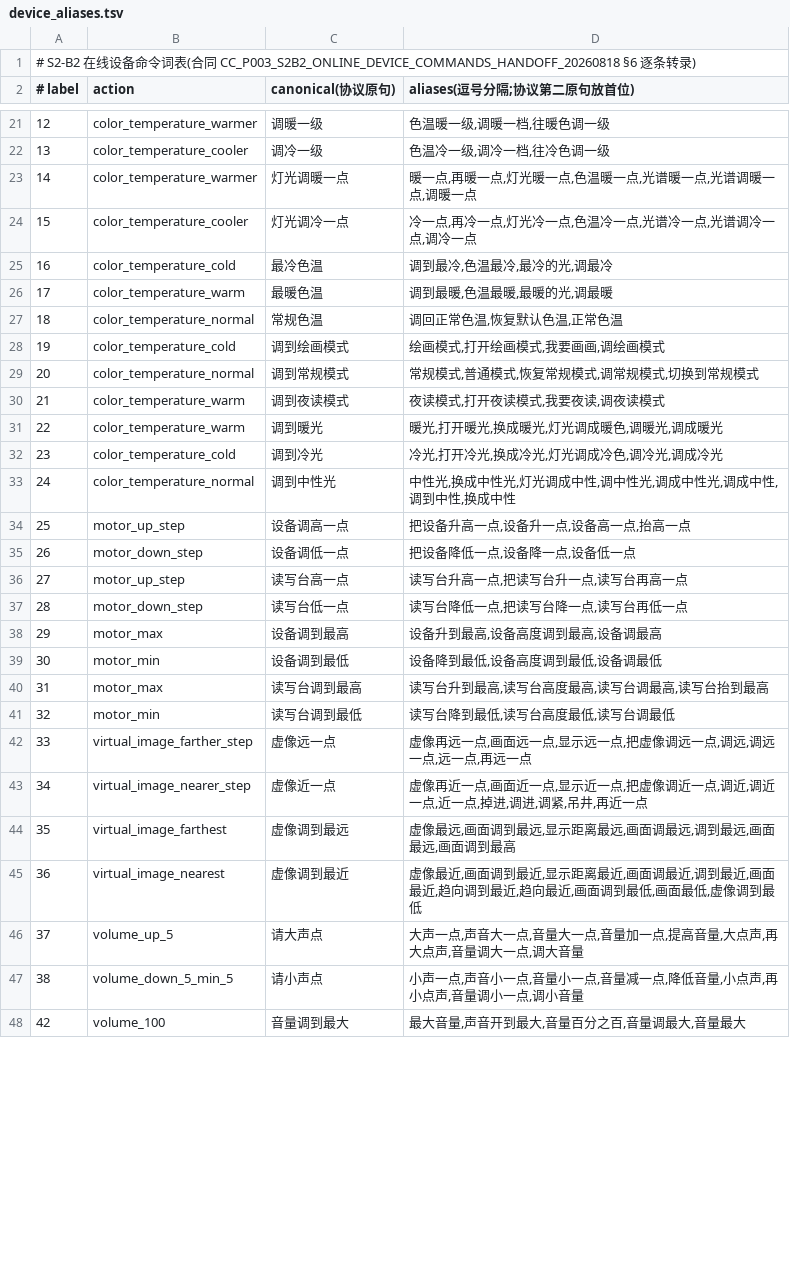
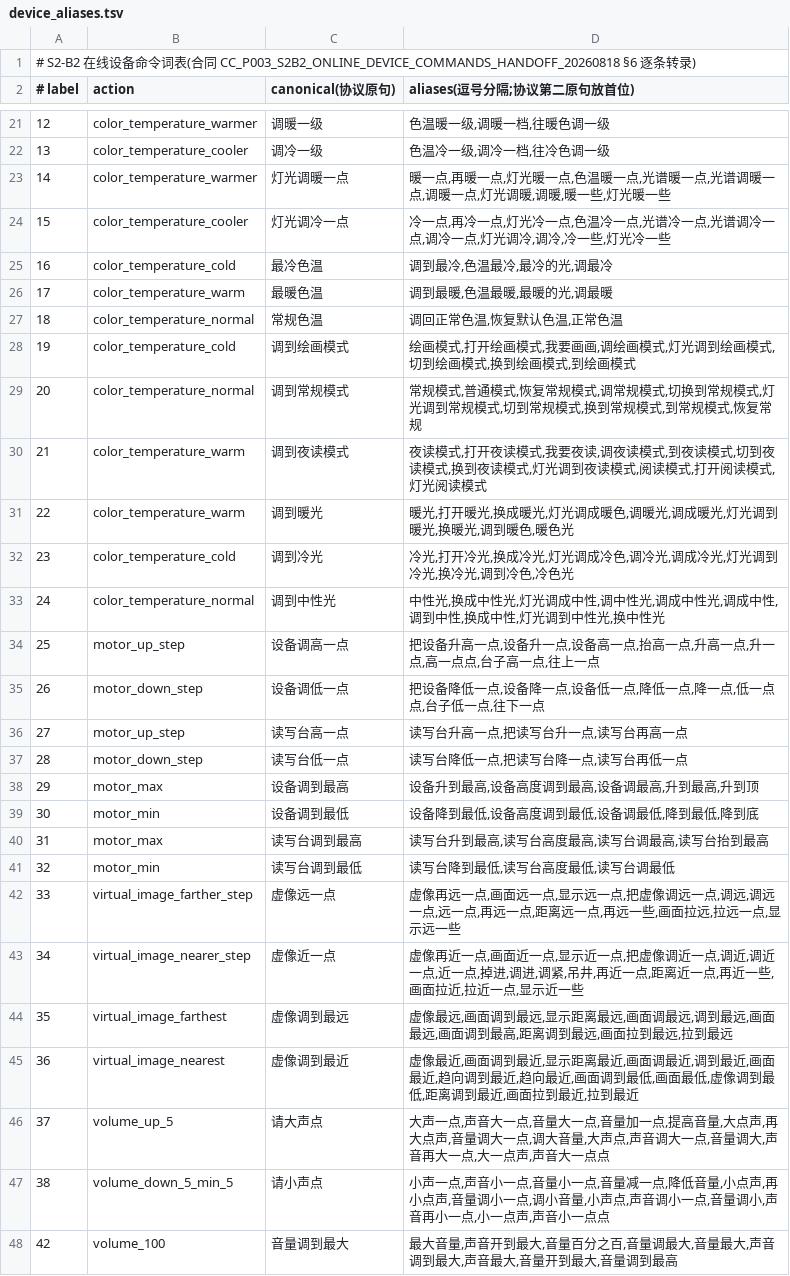
Before and after one commit to Hahaxiong838383/oh-my-ccwork, a TSV file: 2-Projects/realtime-voice-agent/rust-worker/assets/device_aliases.tsv, drawn as a sheet; only a part is shown, gaps mark what is left out; the diff covers the shown part only.

Commit message:
feat(p003-device-cmd): D0 语音控设备全量——device brain prompt 加反例（班长/对有一点像这个）与规则 9（电机/画面类须带设备对象），别名表 268→389 条（含最亮/最暗/阅读模式，去桌子类），实施方案 v1.1（电机/虚像纳入全量、承接音 10 条已确认）

```diff
--- a/2-Projects/realtime-voice-agent/rust-worker/assets/device_aliases.tsv
+++ b/2-Projects/realtime-voice-agent/rust-worker/assets/device_aliases.tsv
@@ -22,4 +22,4 @@
 13	color_temperature_cooler	调冷一级	色温冷一级,调冷一档,往冷色调一级
-14	color_temperature_warmer	灯光调暖一点	暖一点,再暖一点,灯光暖一点,色温暖一点,光谱暖一点,光谱调暖一点,调暖一点
-15	color_temperature_cooler	灯光调冷一点	冷一点,再冷一点,灯光冷一点,色温冷一点,光谱冷一点,光谱调冷一点,调冷一点
+14	color_temperature_warmer	灯光调暖一点	暖一点,再暖一点,灯光暖一点,色温暖一点,光谱暖一点,光谱调暖一点,调暖一点,灯光调暖,调暖,暖一些,灯光暖一些
+15	color_temperature_cooler	灯光调冷一点	冷一点,再冷一点,灯光冷一点,色温冷一点,光谱冷一点,光谱调冷一点,调冷一点,灯光调冷,调冷,冷一些,灯光冷一些
 16	color_temperature_cold	最冷色温	调到最冷,色温最冷,最冷的光,调最冷
@@ -27,22 +27,22 @@
 18	color_temperature_normal	常规色温	调回正常色温,恢复默认色温,正常色温
-19	color_temperature_cold	调到绘画模式	绘画模式,打开绘画模式,我要画画,调绘画模式
-20	color_temperature_normal	调到常规模式	常规模式,普通模式,恢复常规模式,调常规模式,切换到常规模式
-21	color_temperature_warm	调到夜读模式	夜读模式,打开夜读模式,我要夜读,调夜读模式
-22	color_temperature_warm	调到暖光	暖光,打开暖光,换成暖光,灯光调成暖色,调暖光,调成暖光
-23	color_temperature_cold	调到冷光	冷光,打开冷光,换成冷光,灯光调成冷色,调冷光,调成冷光
-24	color_temperature_normal	调到中性光	中性光,换成中性光,灯光调成中性,调中性光,调成中性光,调成中性,调到中性,换成中性
-25	motor_up_step	设备调高一点	把设备升高一点,设备升一点,设备高一点,抬高一点
-26	motor_down_step	设备调低一点	把设备降低一点,设备降一点,设备低一点
+19	color_temperature_cold	调到绘画模式	绘画模式,打开绘画模式,我要画画,调绘画模式,灯光调到绘画模式,切到绘画模式,换到绘画模式,到绘画模式
+20	color_temperature_normal	调到常规模式	常规模式,普通模式,恢复常规模式,调常规模式,切换到常规模式,灯光调到常规模式,切到常规模式,换到常规模式,到常规模式,恢复常规
+21	color_temperature_warm	调到夜读模式	夜读模式,打开夜读模式,我要夜读,调夜读模式,到夜读模式,切到夜读模式,换到夜读模式,灯光调到夜读模式,阅读模式,打开阅读模式,灯光阅读模式
+22	color_temperature_warm	调到暖光	暖光,打开暖光,换成暖光,灯光调成暖色,调暖光,调成暖光,灯光调到暖光,换暖光,调到暖色,暖色光
+23	color_temperature_cold	调到冷光	冷光,打开冷光,换成冷光,灯光调成冷色,调冷光,调成冷光,灯光调到冷光,换冷光,调到冷色,冷色光
+24	color_temperature_normal	调到中性光	中性光,换成中性光,灯光调成中性,调中性光,调成中性光,调成中性,调到中性,换成中性,灯光调到中性光,换中性光
+25	motor_up_step	设备调高一点	把设备升高一点,设备升一点,设备高一点,抬高一点,升高一点,升一点,高一点点,台子高一点,往上一点
+26	motor_down_step	设备调低一点	把设备降低一点,设备降一点,设备低一点,降低一点,降一点,低一点点,台子低一点,往下一点
 27	motor_up_step	读写台高一点	读写台升高一点,把读写台升一点,读写台再高一点
 28	motor_down_step	读写台低一点	读写台降低一点,把读写台降一点,读写台再低一点
-29	motor_max	设备调到最高	设备升到最高,设备高度调到最高,设备调最高
-30	motor_min	设备调到最低	设备降到最低,设备高度调到最低,设备调最低
+29	motor_max	设备调到最高	设备升到最高,设备高度调到最高,设备调最高,升到最高,升到顶
+30	motor_min	设备调到最低	设备降到最低,设备高度调到最低,设备调最低,降到最低,降到底
 31	motor_max	读写台调到最高	读写台升到最高,读写台高度最高,读写台调最高,读写台抬到最高
 32	motor_min	读写台调到最低	读写台降到最低,读写台高度最低,读写台调最低
-33	virtual_image_farther_step	虚像远一点	虚像再远一点,画面远一点,显示远一点,把虚像调远一点,调远,调远一点,远一点,再远一点
-34	virtual_image_nearer_step	虚像近一点	虚像再近一点,画面近一点,显示近一点,把虚像调近一点,调近,调近一点,近一点,掉进,调进,调紧,吊井,再近一点
-35	virtual_image_farthest	虚像调到最远	虚像最远,画面调到最远,显示距离最远,画面调最远,调到最远,画面最远,画面调到最高
-36	virtual_image_nearest	虚像调到最近	虚像最近,画面调到最近,显示距离最近,画面调最近,调到最近,画面最近,趋向调到最近,趋向最近,画面调到最低,画面最低,虚像调到最低
-37	volume_up_5	请大声点	大声一点,声音大一点,音量大一点,音量加一点,提高音量,大点声,再大点声,音量调大一点,调大音量
-38	volume_down_5_min_5	请小声点	小声一点,声音小一点,音量小一点,音量减一点,降低音量,小点声,再小点声,音量调小一点,调小音量
-42	volume_100	音量调到最大	最大音量,声音开到最大,音量百分之百,音量调最大,音量最大
+33	virtual_image_farther_step	虚像远一点	虚像再远一点,画面远一点,显示远一点,把虚像调远一点,调远,调远一点,远一点,再远一点,距离远一点,再远一些,画面拉远,拉远一点,显示远一些
+34	virtual_image_nearer_step	虚像近一点	虚像再近一点,画面近一点,显示近一点,把虚像调近一点,调近,调近一点,近一点,掉进,调进,调紧,吊井,再近一点,距离近一点,再近一些,画面拉近,拉近一点,显示近一些
+35	virtual_image_farthest	虚像调到最远	虚像最远,画面调到最远,显示距离最远,画面调最远,调到最远,画面最远,画面调到最高,距离调到最远,画面拉到最远,拉到最远
+36	virtual_image_nearest	虚像调到最近	虚像最近,画面调到最近,显示距离最近,画面调最近,调到最近,画面最近,趋向调到最近,趋向最近,画面调到最低,画面最低,虚像调到最低,距离调到最近,画面拉到最近,拉到最近
+37	volume_up_5	请大声点	大声一点,声音大一点,音量大一点,音量加一点,提高音量,大点声,再大点声,音量调大一点,调大音量,大声点,声音调大一点,音量调大,声音再大一点,大一点声,声音大一点点
+38	volume_down_5_min_5	请小声点	小声一点,声音小一点,音量小一点,音量减一点,降低音量,小点声,再小点声,音量调小一点,调小音量,小声点,声音调小一点,音量调小,声音再小一点,小一点声,声音小一点点
+42	volume_100	音量调到最大	最大音量,声音开到最大,音量百分之百,音量调最大,音量最大,声音调到最大,声音最大,音量开到最大,音量调到最高
```
Also changed, not shown: 9 edited cells elsewhere in this file, 2 other files.
